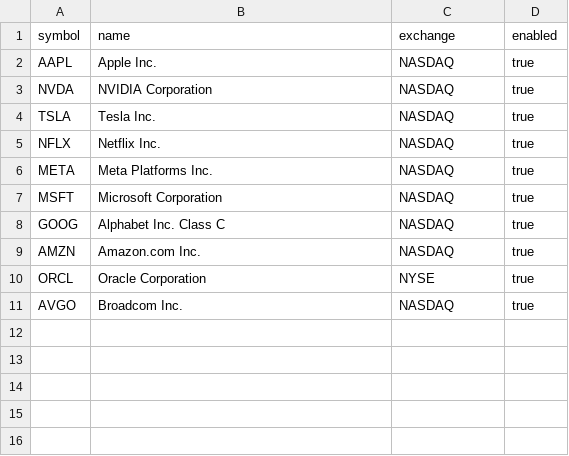
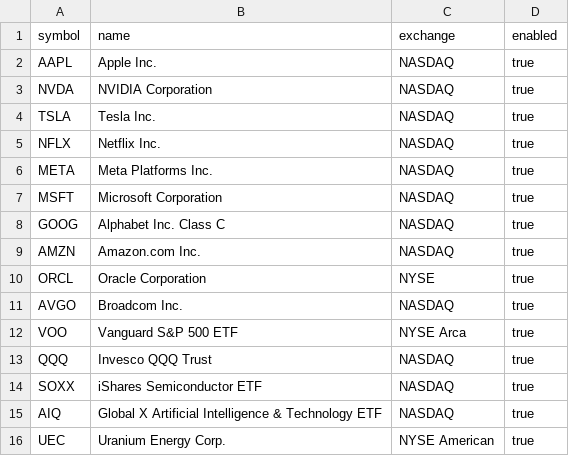
Before and after one commit to jatotheson/stock-price-tracker, a CSV file: config/tracked_stocks.csv, drawn as a sheet; the diff names each change by its address in the sheet, - before the commit and + after, or states it on an @@ line.

Commit message:
added stocks and etfs that I keep track of

```diff
--- a/config/tracked_stocks.csv
+++ b/config/tracked_stocks.csv
+row 12: VOO | Vanguard S&P 500 ETF | NYSE Arca | true
+row 13: QQQ | Invesco QQQ Trust | NASDAQ | true
+row 14: SOXX | iShares Semiconductor ETF | NASDAQ | true
+row 15: AIQ | Global X Artificial Intelligence & Technology ETF | NASDAQ | true
+row 16: UEC | Uranium Energy Corp. | NYSE American | true
```
Also changed, not shown: 2 other files.
